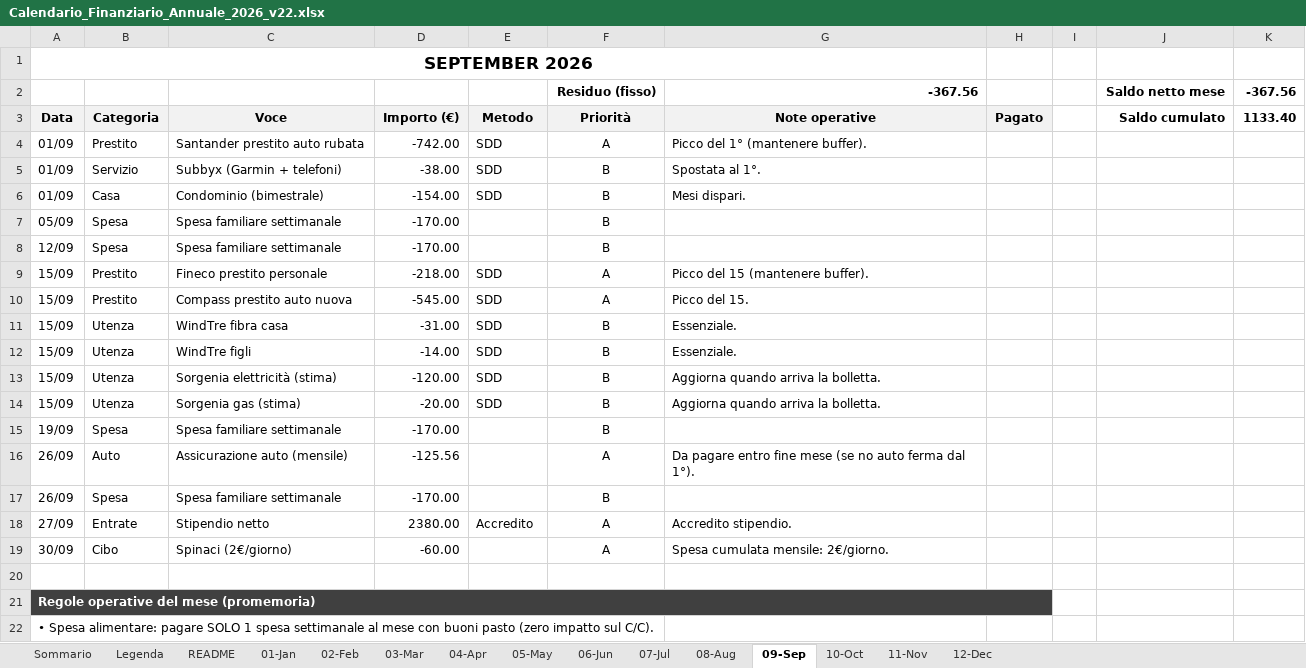
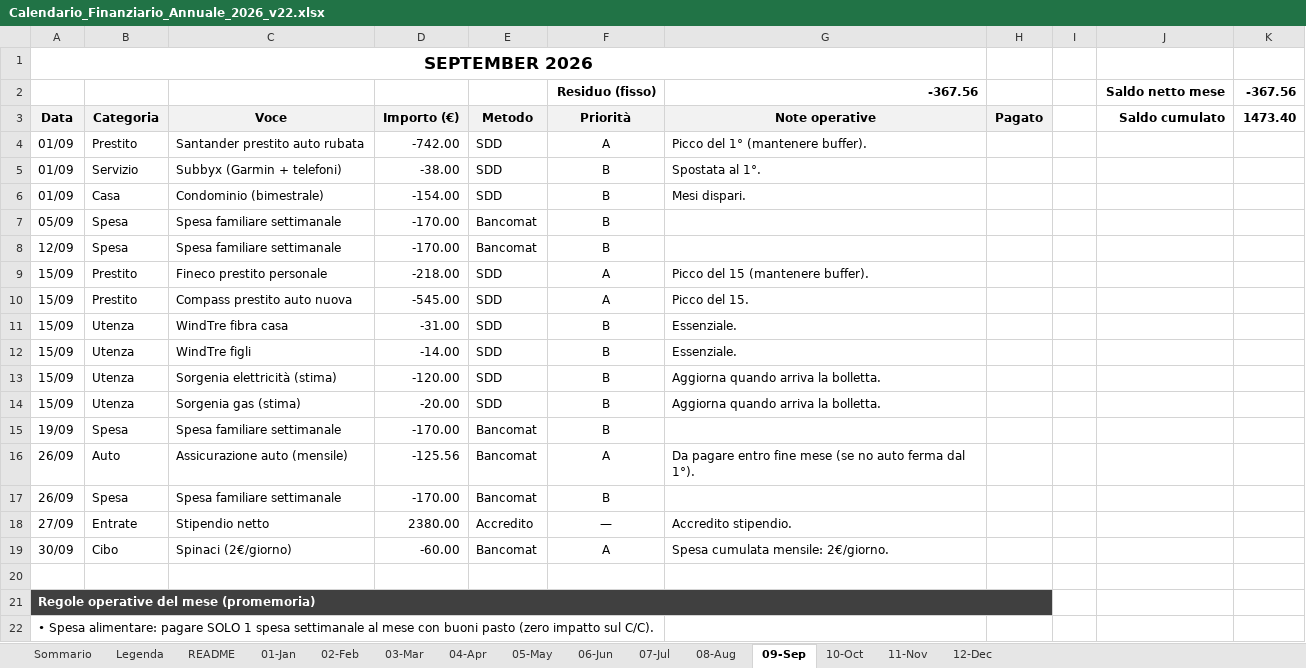
Before and after one commit to adacaccia/VeganBiohackingRoutine, an Excel workbook: 02-Schede/Calendario_Finanziario_Annuale_2026_v22.xlsx, sheet 09-Sep, drawn as a sheet; only a part is shown; values as stored, in another font and other column widths than the file's, no borders; charts and pictures and conditional formats not drawn; the diff names each change by its address in the sheet, - before the commit and + after, or states it on an @@ line.

```diff
--- a/02-Schede/Calendario_Finanziario_Annuale_2026_v22.xlsx (sheet 09-Sep)
+++ b/02-Schede/Calendario_Finanziario_Annuale_2026_v22.xlsx (sheet 09-Sep)
-K3: 1133.40
+K3: 1473.40
-E7:E8 (Metodo): (empty)
+E7:E8 (Metodo): Bancomat
-E15:E17 (Metodo): (empty)
+E15:E17 (Metodo): Bancomat
-F18 (Priorità): A
+F18 (Priorità): —
-E19 (Metodo): (empty)
+E19 (Metodo): Bancomat
```
Also changed, not shown: sheet 10-Oct, sheet 08-Aug, sheet Sommario, sheet 12-Dec, sheet 11-Nov, sheet 07-Jul, 6 more sheets.
